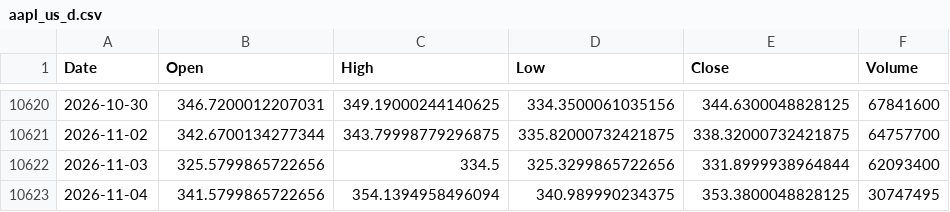
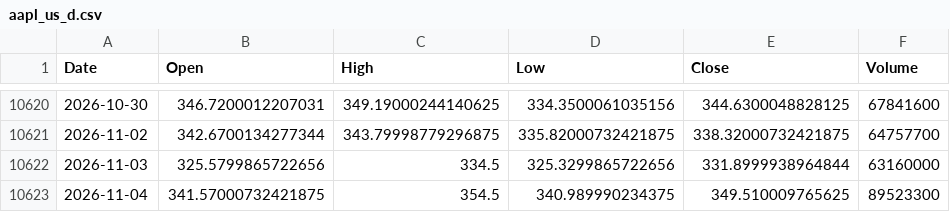
Before and after one commit to jayrpipaliya/projectrotato, a CSV file: raw_csv/aapl_us_d.csv, drawn as a sheet; only a part is shown, gaps mark what is left out.

```diff
--- a/raw_csv/aapl_us_d.csv
+++ b/raw_csv/aapl_us_d.csv
@@ -10621,3 +10621,3 @@ Date,Open,High,Low,Close,Volume
 2026-11-02,342.6700134277344,343.79998779296875,335.82000732421875,338.32000732421875,64757700
-2026-11-03,325.5799865722656,334.5,325.3299865722656,331.8999938964844,62093400
-2026-11-04,341.5799865722656,354.1394958496094,340.989990234375,353.3800048828125,30747495
+2026-11-03,325.5799865722656,334.5,325.3299865722656,331.8999938964844,63160000
+2026-11-04,341.57000732421875,354.5,340.989990234375,349.510009765625,89523300
```
Also changed, not shown: raw_csv/ibit_us_d.csv, raw_csv/meta_us_d.csv, 30 other files.
